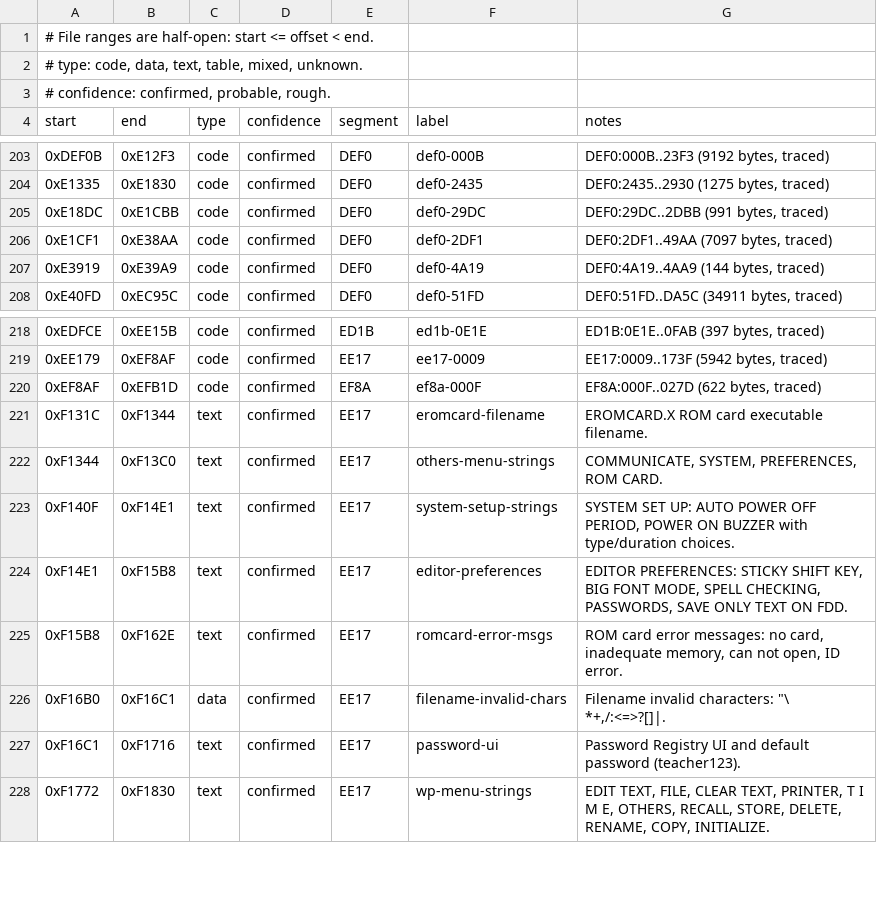
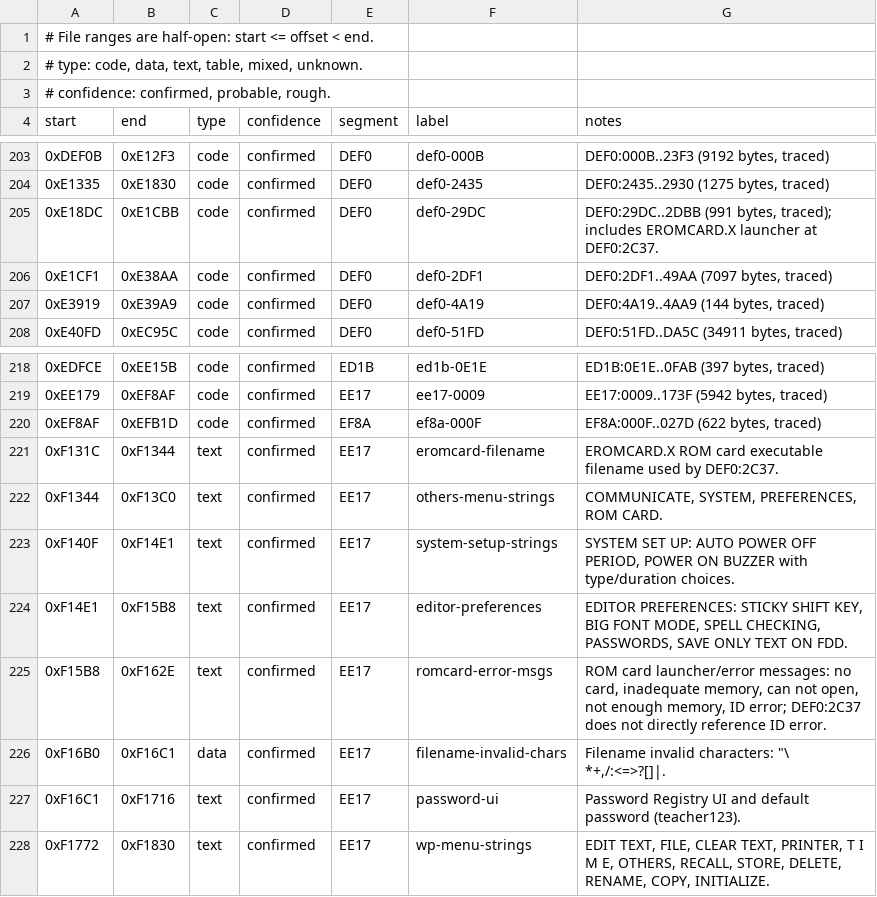
Before and after one commit to RealDeuce/dreamwriter, a TSV file: v3.1/docs/rom-regions.tsv, drawn as a sheet; only a part is shown, gaps mark what is left out.

Commit message:
More EROMCARD.X on v3.1 investigation

```diff
--- a/v3.1/docs/rom-regions.tsv
+++ b/v3.1/docs/rom-regions.tsv
@@ -204,3 +204,3 @@ start	end	type	confidence	segment	label	notes
 0xE1335	0xE1830	code	confirmed	DEF0	def0-2435	DEF0:2435..2930 (1275 bytes, traced)
-0xE18DC	0xE1CBB	code	confirmed	DEF0	def0-29DC	DEF0:29DC..2DBB (991 bytes, traced)
+0xE18DC	0xE1CBB	code	confirmed	DEF0	def0-29DC	DEF0:29DC..2DBB (991 bytes, traced); includes EROMCARD.X launcher at DEF0:2C37.
 0xE1CF1	0xE38AA	code	confirmed	DEF0	def0-2DF1	DEF0:2DF1..49AA (7097 bytes, traced)
@@ -220,3 +220,3 @@ start	end	type	confidence	segment	label	notes
 0xEF8AF	0xEFB1D	code	confirmed	EF8A	ef8a-000F	EF8A:000F..027D (622 bytes, traced)
-0xF131C	0xF1344	text	confirmed	EE17	eromcard-filename	EROMCARD.X ROM card executable filename.
+0xF131C	0xF1344	text	confirmed	EE17	eromcard-filename	EROMCARD.X ROM card executable filename used by DEF0:2C37.
 0xF1344	0xF13C0	text	confirmed	EE17	others-menu-strings	COMMUNICATE, SYSTEM, PREFERENCES, ROM CARD.
@@ -224,3 +224,3 @@ start	end	type	confidence	segment	label	notes
 0xF14E1	0xF15B8	text	confirmed	EE17	editor-preferences	EDITOR PREFERENCES: STICKY SHIFT KEY, BIG FONT MODE, SPELL CHECKING, PASSWORDS, SAVE ONLY TEXT ON FDD.
-0xF15B8	0xF162E	text	confirmed	EE17	romcard-error-msgs	ROM card error messages: no card, inadequate memory, can not open, ID error.
+0xF15B8	0xF162E	text	confirmed	EE17	romcard-error-msgs	ROM card launcher/error messages: no card, inadequate memory, can not open, not enough memory, ID error; DEF0:2C37 does not directly reference ID error.
 0xF16B0	0xF16C1	data	confirmed	EE17	filename-invalid-chars	Filename invalid characters: "\ *+,/:<=>?[]|.
```
Also changed, not shown: 7 other files.
